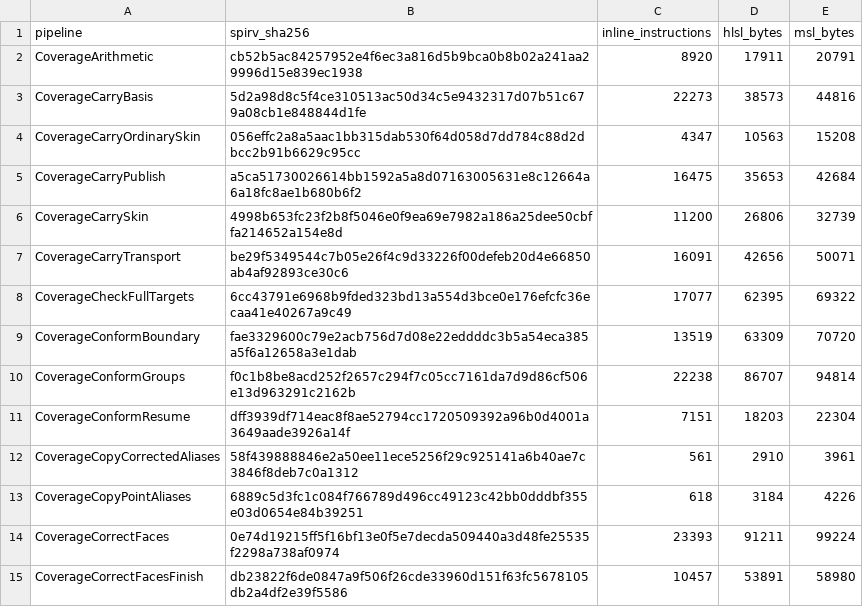
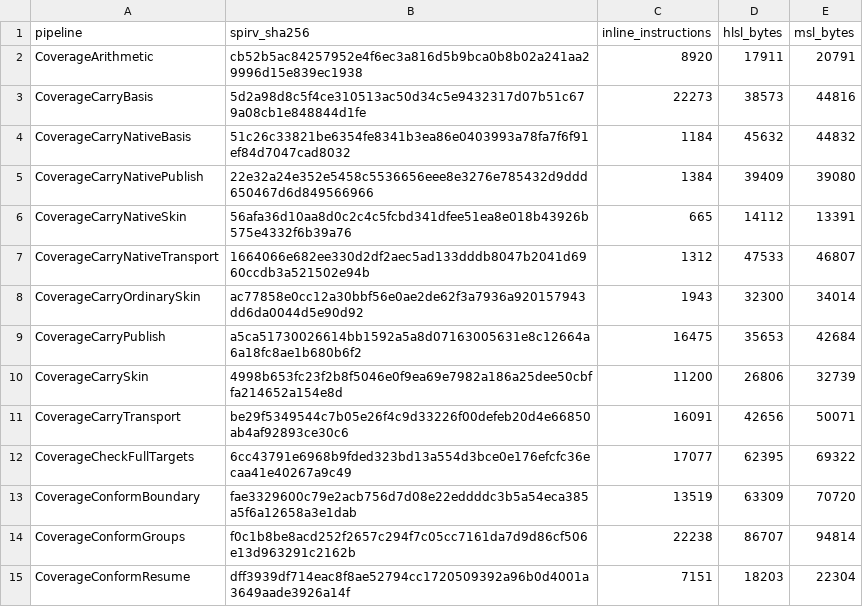
Before and after one commit to APKiwiOrg/KhaozEngine, a CSV file: KhaozEngine.Render.Tests/Gpu/shader-corpus/coverage-sizes.csv, drawn as a sheet; only a part is shown; the shorter side is filled out with more unchanged rows.

Commit message:
test(coverage): compare exact and native carry floors

```diff
--- a/KhaozEngine.Render.Tests/Gpu/shader-corpus/coverage-sizes.csv
+++ b/KhaozEngine.Render.Tests/Gpu/shader-corpus/coverage-sizes.csv
@@ -3,3 +3,7 @@ CoverageArithmetic,cb52b5ac84257952e4f6ec3a816d5b9bca0b8b02a241aa29996d15e839ec1
 CoverageCarryBasis,5d2a98d8c5f4ce310513ac50d34c5e9432317d07b51c679a08cb1e848844d1fe,22273,38573,44816
-CoverageCarryOrdinarySkin,056effc2a8a5aac1bb315dab530f64d058d7dd784c88d2dbcc2b91b6629c95cc,4347,10563,15208
+CoverageCarryNativeBasis,51c26c33821be6354fe8341b3ea86e0403993a78fa7f6f91ef84d7047cad8032,1184,45632,44832
+CoverageCarryNativePublish,22e32a24e352e5458c5536656eee8e3276e785432d9ddd650467d6d849566966,1384,39409,39080
+CoverageCarryNativeSkin,56afa36d10aa8d0c2c4c5fcbd341dfee51ea8e018b43926b575e4332f6b39a76,665,14112,13391
+CoverageCarryNativeTransport,1664066e682ee330d2df2aec5ad133dddb8047b2041d6960ccdb3a521502e94b,1312,47533,46807
+CoverageCarryOrdinarySkin,ac77858e0cc12a30bbf56e0ae2de62f3a7936a920157943dd6da0044d5e90d92,1943,32300,34014
 CoverageCarryPublish,a5ca51730026614bb1592a5a8d07163005631e8c12664a6a18fc8ae1b680b6f2,16475,35653,42684
```
Also changed, not shown: 18 other files.
